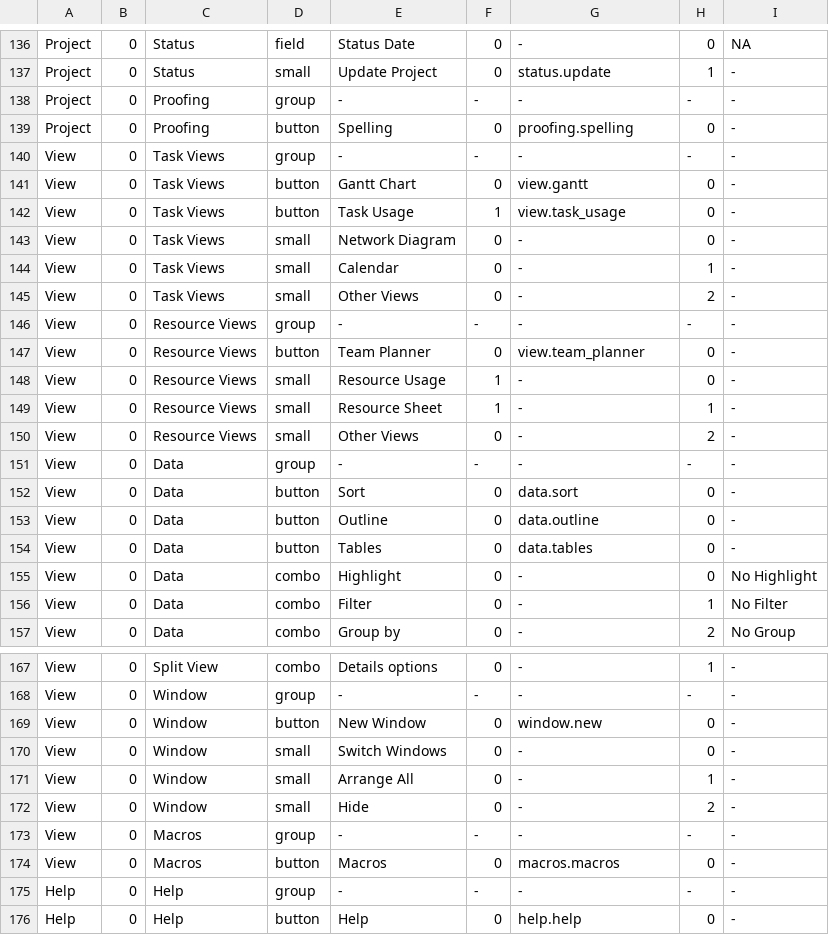
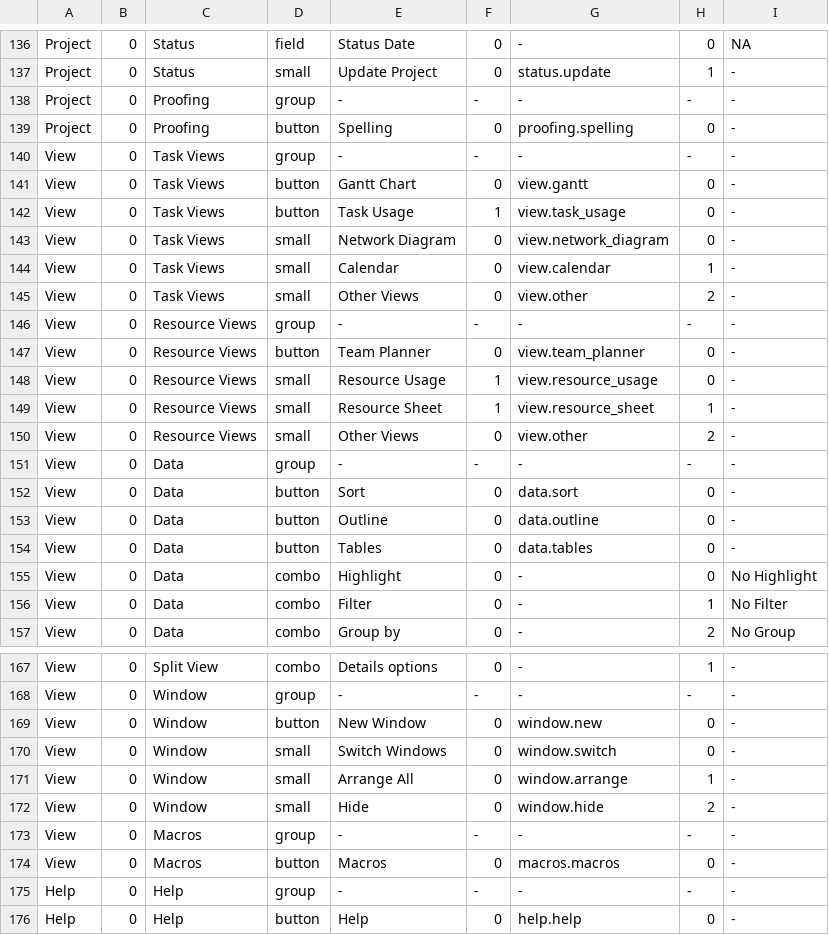
Before and after one commit to timothyjustinking-cmd/msproject-mac, a TSV file: app_qt/ribbon_pin.tsv, drawn as a sheet; only a part is shown, gaps mark what is left out.

```diff
--- a/app_qt/ribbon_pin.tsv
+++ b/app_qt/ribbon_pin.tsv
@@ -142,10 +142,10 @@ View	0	Task Views	button	Gantt Chart	0	view.gantt	0	-
 View	0	Task Views	button	Task Usage	1	view.task_usage	0	-
-View	0	Task Views	small	Network Diagram	0	-	0	-
-View	0	Task Views	small	Calendar	0	-	1	-
-View	0	Task Views	small	Other Views	0	-	2	-
+View	0	Task Views	small	Network Diagram	0	view.network_diagram	0	-
+View	0	Task Views	small	Calendar	0	view.calendar	1	-
+View	0	Task Views	small	Other Views	0	view.other	2	-
 View	0	Resource Views	group	-	-	-	-	-
 View	0	Resource Views	button	Team Planner	0	view.team_planner	0	-
-View	0	Resource Views	small	Resource Usage	1	-	0	-
-View	0	Resource Views	small	Resource Sheet	1	-	1	-
-View	0	Resource Views	small	Other Views	0	-	2	-
+View	0	Resource Views	small	Resource Usage	1	view.resource_usage	0	-
+View	0	Resource Views	small	Resource Sheet	1	view.resource_sheet	1	-
+View	0	Resource Views	small	Other Views	0	view.other	2	-
 View	0	Data	group	-	-	-	-	-
@@ -169,5 +169,5 @@ View	0	Window	group	-	-	-	-	-
 View	0	Window	button	New Window	0	window.new	0	-
-View	0	Window	small	Switch Windows	0	-	0	-
-View	0	Window	small	Arrange All	0	-	1	-
-View	0	Window	small	Hide	0	-	2	-
+View	0	Window	small	Switch Windows	0	window.switch	0	-
+View	0	Window	small	Arrange All	0	window.arrange	1	-
+View	0	Window	small	Hide	0	window.hide	2	-
 View	0	Macros	group	-	-	-	-	-
```
Also changed, not shown: 3 other files.
